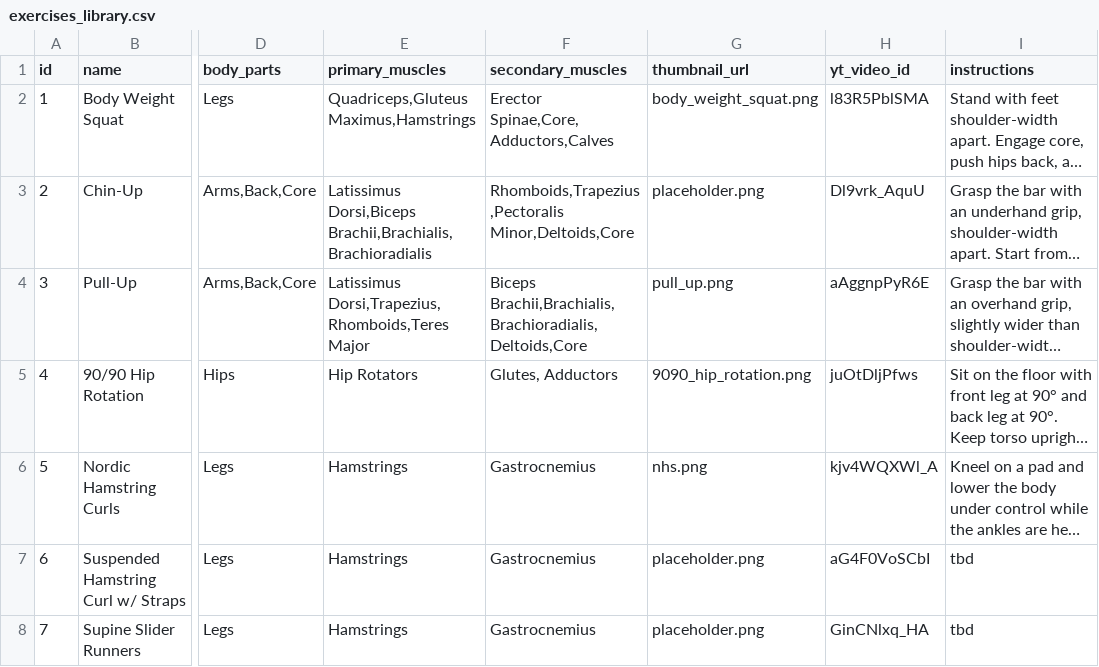
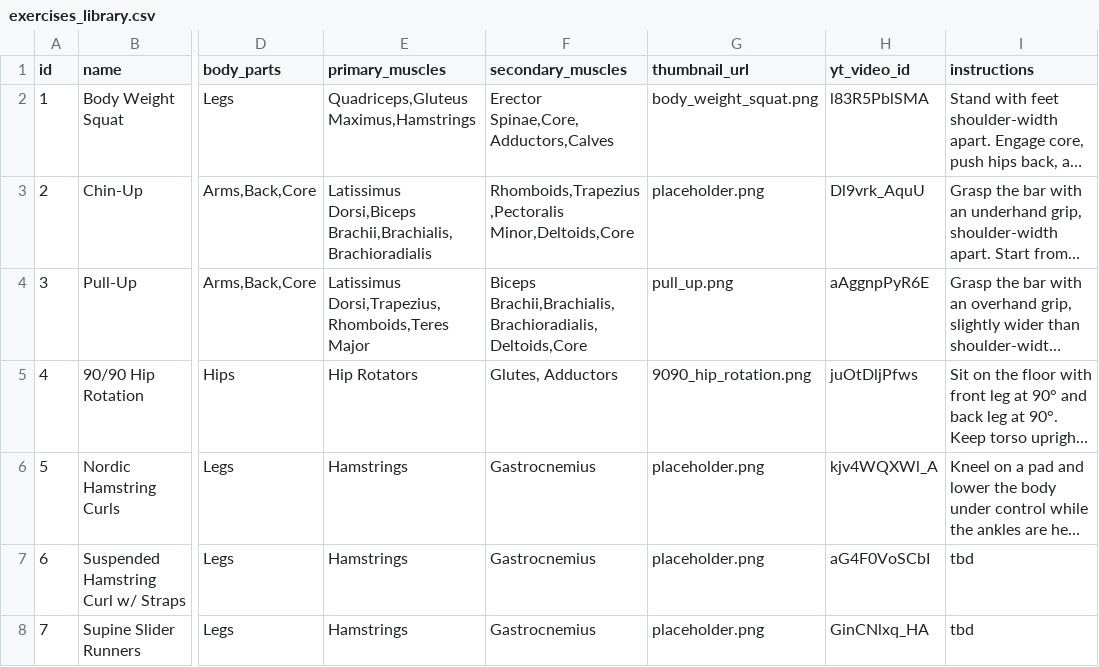
Before and after one commit to vladflore/vladflorefit, a CSV file: flexary/data/exercises_library.csv, drawn as a sheet; only a part is shown, gaps mark what is left out; long unchanged cells end in …; the diff covers the shown part only; the diff names each change by its address in the sheet, - before the commit and + after, or states it on an @@ line.

Commit message:
Update exercises

```diff
--- a/flexary/data/exercises_library.csv
+++ b/flexary/data/exercises_library.csv
-G6 (thumbnail_url): nhs.png
+G6 (thumbnail_url): placeholder.png
```
Also changed, not shown: 1 added row elsewhere in this file.
